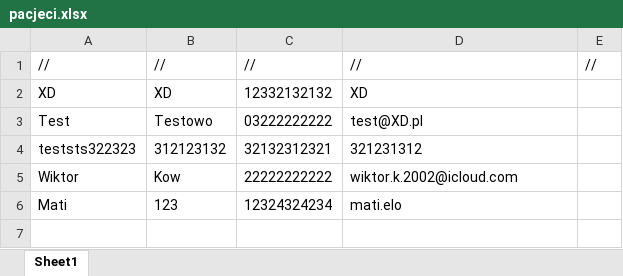
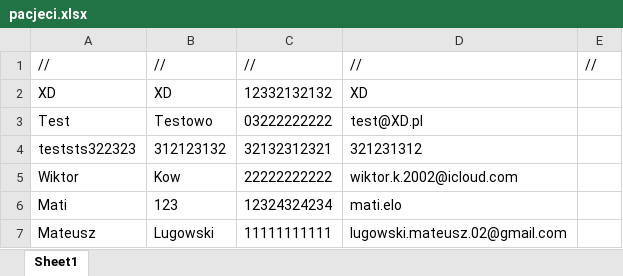
Before and after one commit to ironnext22/Projekt-IO, an Excel workbook: cmake-build-debug/pacjeci.xlsx, sheet Sheet1, drawn as a sheet; values as stored, in another font and other column widths than the file's, no borders; the diff names each change by its address in the sheet, - before the commit and + after, or states it on an @@ line.

```diff
--- a/cmake-build-debug/pacjeci.xlsx (sheet Sheet1)
+++ b/cmake-build-debug/pacjeci.xlsx (sheet Sheet1)
+row 7: Mateusz | Lugowski | 11111111111 | lugowski.mateusz.02@gmail.com
```
Also changed, not shown: cmake-build-debug/finanse.xlsx, cmake-build-debug/historia.xlsx, 3 other files.
